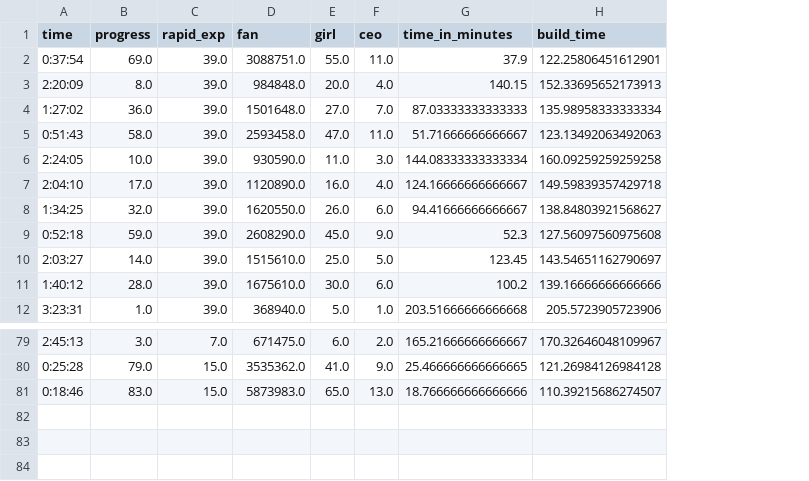
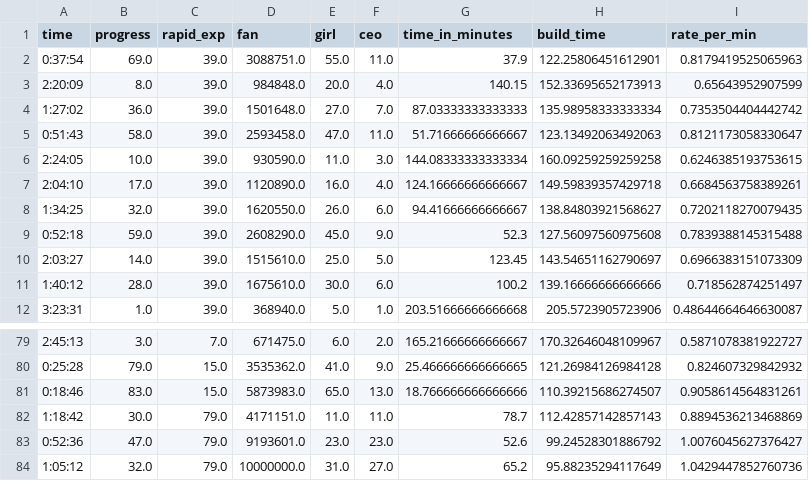
Before and after one commit to rogersoh/datascience, a CSV file: data/club_building.csv, drawn as a sheet; only a part is shown, gaps mark what is left out; the diff names each change by its address in the sheet, - before the commit and + after, or states it on an @@ line.

Commit message:
update

```diff
--- a/data/club_building.csv
+++ b/data/club_building.csv
+column I (rate_per_min), rows 2-12: 0.8179419525065963 | 0.65643952907599 | 0.7353504404442742 | 0.8121173058330647 | 0.6246385193753615 | 0.6684563758389261 | 0.7202118270079435 | 0.7839388145315488 | 0.6966383151073309 | 0.718562874251497 | 0.48644664646630087; rows 79-81: 0.5871078381922727 | 0.824607329842932 | 0.9058614564831261
+row 82: 1:18:42 | 30.0 | 79.0 | 4171151.0 | 11.0 | 11.0 | 78.7 | 112.42857142857143 | 0.8894536213468869
+row 83: 0:52:36 | 47.0 | 79.0 | 9193601.0 | 23.0 | 23.0 | 52.6 | 99.24528301886792 | 1.0076045627376427
+row 84: 1:05:12 | 32.0 | 79.0 | 10000000.0 | 31.0 | 27.0 | 65.2 | 95.88235294117649 | 1.0429447852760736
```
